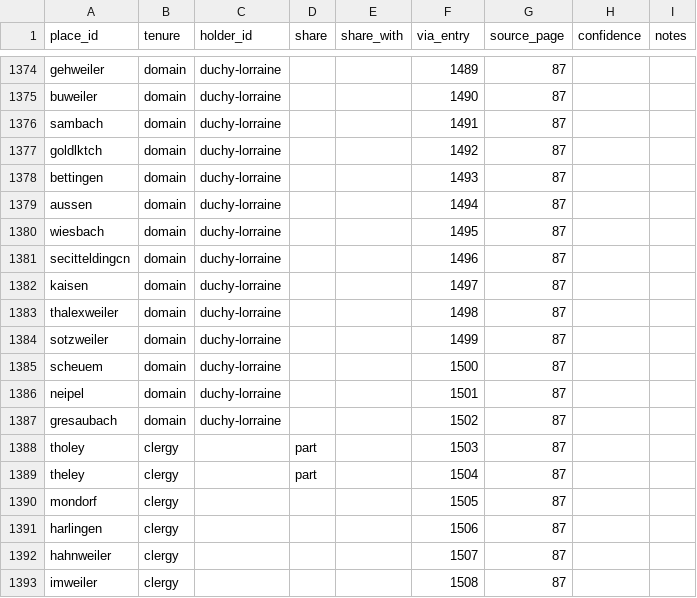
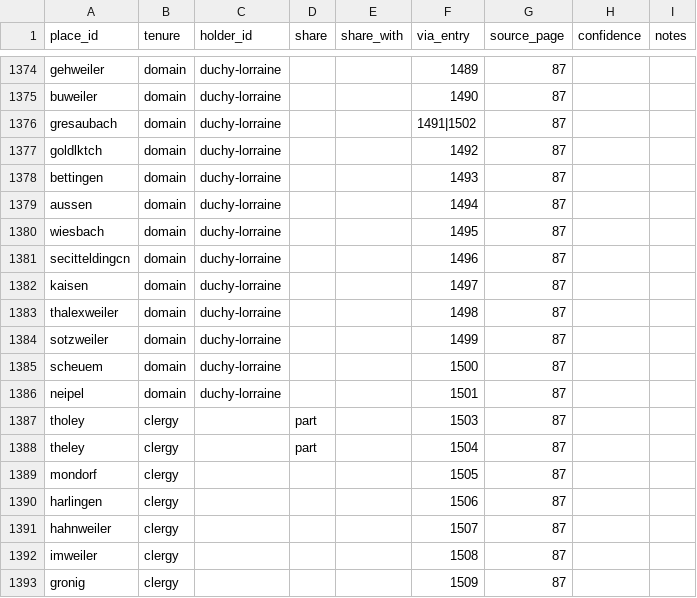
Before and after one commit to skachano/hist-map_dl1594, a CSV file: data/curated/holdings.csv, drawn as a sheet; only a part is shown, gaps mark what is left out; the shorter side is filled out with more unchanged rows.

```diff
--- a/data/curated/holdings.csv
+++ b/data/curated/holdings.csv
@@ -1375,3 +1375,3 @@ gehweiler,domain,duchy-lorraine,,,1489,87,,
 buweiler,domain,duchy-lorraine,,,1490,87,,
-sambach,domain,duchy-lorraine,,,1491,87,,
+gresaubach,domain,duchy-lorraine,,,1491|1502,87,,
 goldlktch,domain,duchy-lorraine,,,1492,87,,
@@ -1386,3 +1386,2 @@ scheuem,domain,duchy-lorraine,,,1500,87,,
 neipel,domain,duchy-lorraine,,,1501,87,,
-gresaubach,domain,duchy-lorraine,,,1502,87,,
 tholey,clergy,,part,,1503,87,,
```
Also changed, not shown: data/curated/geocoding.csv, data/curated/index_links.csv, 9 other files.
